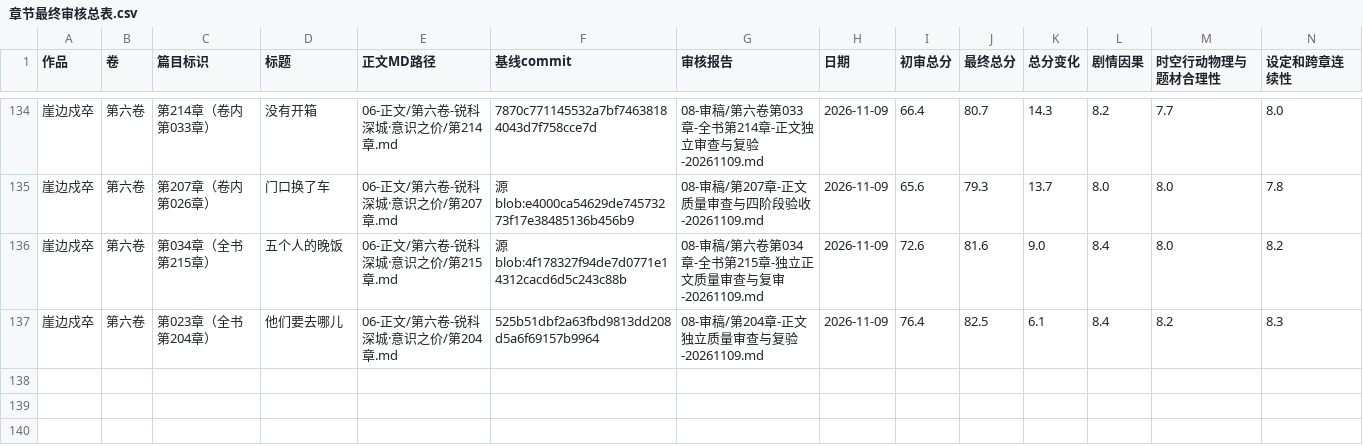
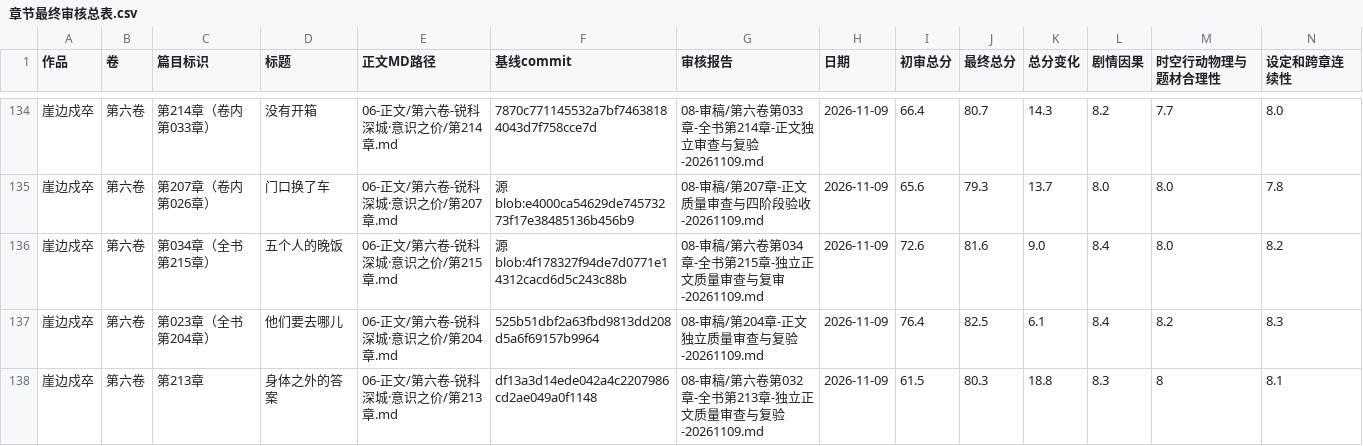
Before and after one commit to yuqiangdede/The-Last-Watch, a CSV file: 08-审稿/章节最终审核总表.csv, drawn as a sheet; only a part is shown, gaps mark what is left out; rows hold the shown columns only; the diff names each change by its address in the sheet, - before the commit and + after, or states it on an @@ line.

```diff
--- a/08-审稿/章节最终审核总表.csv
+++ b/08-审稿/章节最终审核总表.csv
+row 138: 崖边戍卒 | 第六卷 | 第213章 | 身体之外的答案 | 06-正文/第六卷-锐科深城·意识之价/第213章.md | df13a3d14ede042a4c2207986cd2ae049a0f1148 | 08-审稿/第六卷第032章-全书第213章-独立正文质量审查与复验-20261109.md | 2026-11-09 | 61.5 | 80.3 | 18.8 | 8.3 | 8 | 8.1
```
Also changed, not shown: 1 other file.
